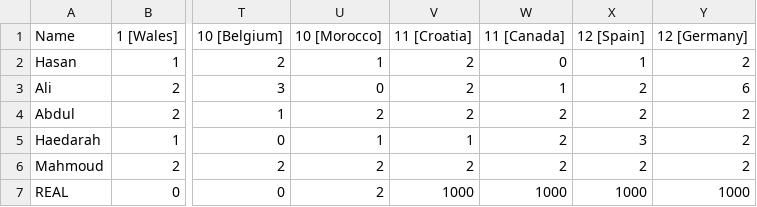
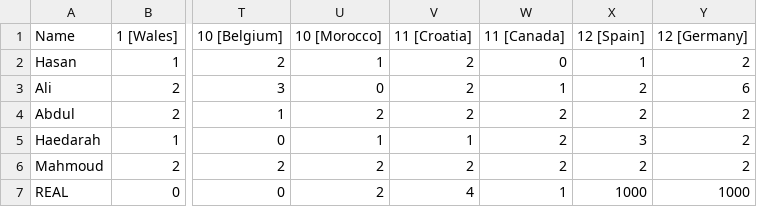
Before and after one commit to Haedarah/WC_Predictions, a CSV file: Data/data.csv, drawn as a sheet; only a part is shown, gaps mark what is left out; the diff names each change by its address in the sheet, - before the commit and + after, or states it on an @@ line.

Commit message:
Update data.csv

```diff
--- a/Data/data.csv
+++ b/Data/data.csv
-V7 (11 [Croatia]): 1000
+V7 (11 [Croatia]): 4
-W7 (11 [Canada]): 1000
+W7 (11 [Canada]): 1
```
